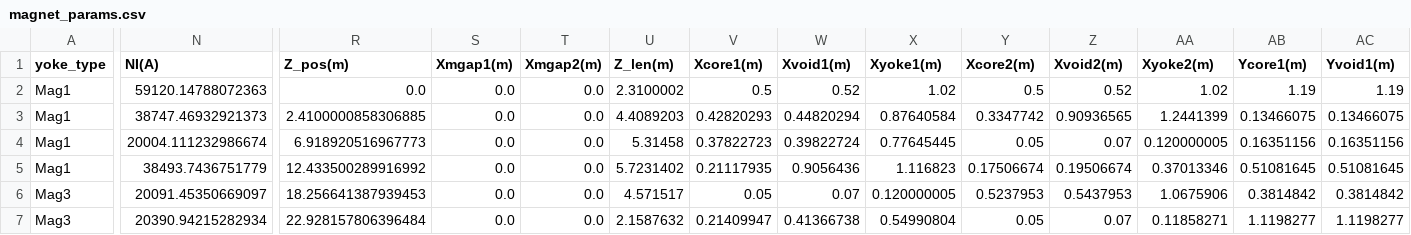
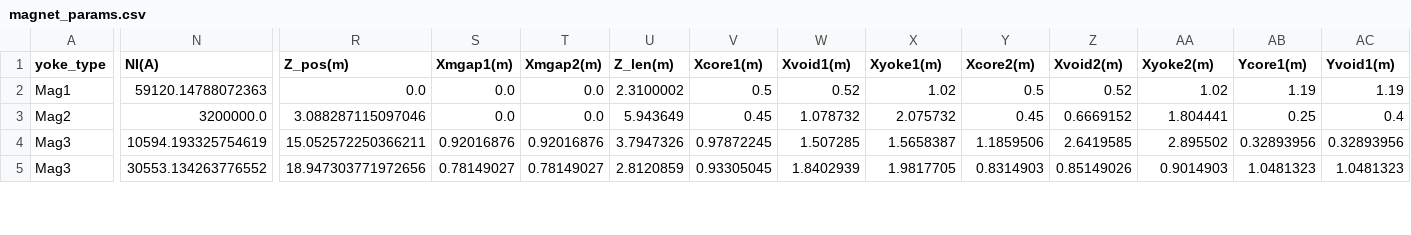
Before and after one commit to lfpc/MuonsAndMatter, a CSV file: data/magnet_params.csv, drawn as a sheet; only a part is shown, gaps mark what is left out; removed rows and columns are numbered as before the commit, all else as after; rows hold the shown columns only; the diff covers the shown part only; the diff names each change by its address in the sheet, - before the commit and + after, or states it on an @@ line.

```diff
--- a/data/magnet_params.csv
+++ b/data/magnet_params.csv
-row 3: Mag1 | 38747.46932921373 | 2.4100000858306885 | 0.0 | 0.0 | 4.4089203 | 0.42820293 | 0.44820294 | 0.87640584 | 0.3347742 | 0.90936565 | 1.2441399 | 0.13466075 | 0.13466075
-row 4: Mag1 | 20004.111232986674 | 6.918920516967773 | 0.0 | 0.0 | 5.31458 | 0.37822723 | 0.39822724 | 0.77645445 | 0.05 | 0.07 | 0.120000005 | 0.16351156 | 0.16351156
-row 5: Mag1 | 38493.7436751779 | 12.433500289916992 | 0.0 | 0.0 | 5.7231402 | 0.21117935 | 0.9056436 | 1.116823 | 0.17506674 | 0.19506674 | 0.37013346 | 0.51081645 | 0.51081645
+row 3: Mag2 | 3200000.0 | 3.088287115097046 | 0.0 | 0.0 | 5.943649 | 0.45 | 1.078732 | 2.075732 | 0.45 | 0.6669152 | 1.804441 | 0.25 | 0.4
-N4 (NI(A)): 20091.45350669097
+N4 (NI(A)): 10594.193325754619
-R4 (Z_pos(m)): 18.256641387939453
+R4 (Z_pos(m)): 15.052572250366211
-S4 (Xmgap1(m)): 0.0
+S4 (Xmgap1(m)): 0.92016876
-T4 (Xmgap2(m)): 0.0
+T4 (Xmgap2(m)): 0.92016876
-U4 (Z_len(m)): 4.571517
+U4 (Z_len(m)): 3.7947326
-V4 (Xcore1(m)): 0.05
+V4 (Xcore1(m)): 0.97872245
-W4 (Xvoid1(m)): 0.07
+W4 (Xvoid1(m)): 1.507285
-X4 (Xyoke1(m)): 0.120000005
+X4 (Xyoke1(m)): 1.5658387
-Y4 (Xcore2(m)): 0.5237953
+Y4 (Xcore2(m)): 1.1859506
-Z4 (Xvoid2(m)): 0.5437953
+Z4 (Xvoid2(m)): 2.6419585
-AA4 (Xyoke2(m)): 1.0675906
+AA4 (Xyoke2(m)): 2.895502
-AB4 (Ycore1(m)): 0.3814842
+AB4 (Ycore1(m)): 0.32893956
-AC4 (Yvoid1(m)): 0.3814842
+AC4 (Yvoid1(m)): 0.32893956
-N5 (NI(A)): 20390.94215282934
+N5 (NI(A)): 30553.134263776552
-R5 (Z_pos(m)): 22.928157806396484
+R5 (Z_pos(m)): 18.947303771972656
-S5 (Xmgap1(m)): 0.0
+S5 (Xmgap1(m)): 0.78149027
-T5 (Xmgap2(m)): 0.0
+T5 (Xmgap2(m)): 0.78149027
-U5 (Z_len(m)): 2.1587632
+U5 (Z_len(m)): 2.8120859
-V5 (Xcore1(m)): 0.21409947
+V5 (Xcore1(m)): 0.93305045
-W5 (Xvoid1(m)): 0.41366738
+W5 (Xvoid1(m)): 1.8402939
-X5 (Xyoke1(m)): 0.54990804
+X5 (Xyoke1(m)): 1.9817705
-Y5 (Xcore2(m)): 0.05
+Y5 (Xcore2(m)): 0.8314903
-Z5 (Xvoid2(m)): 0.07
+Z5 (Xvoid2(m)): 0.85149026
-AA5 (Xyoke2(m)): 0.11858271
+AA5 (Xyoke2(m)): 0.9014903
-AB5 (Ycore1(m)): 1.1198277
+AB5 (Ycore1(m)): 1.0481323
-AC5 (Yvoid1(m)): 1.1198277
+AC5 (Yvoid1(m)): 1.0481323
```
Also changed, not shown: 23 edited cells elsewhere in this file, 6 other files.
